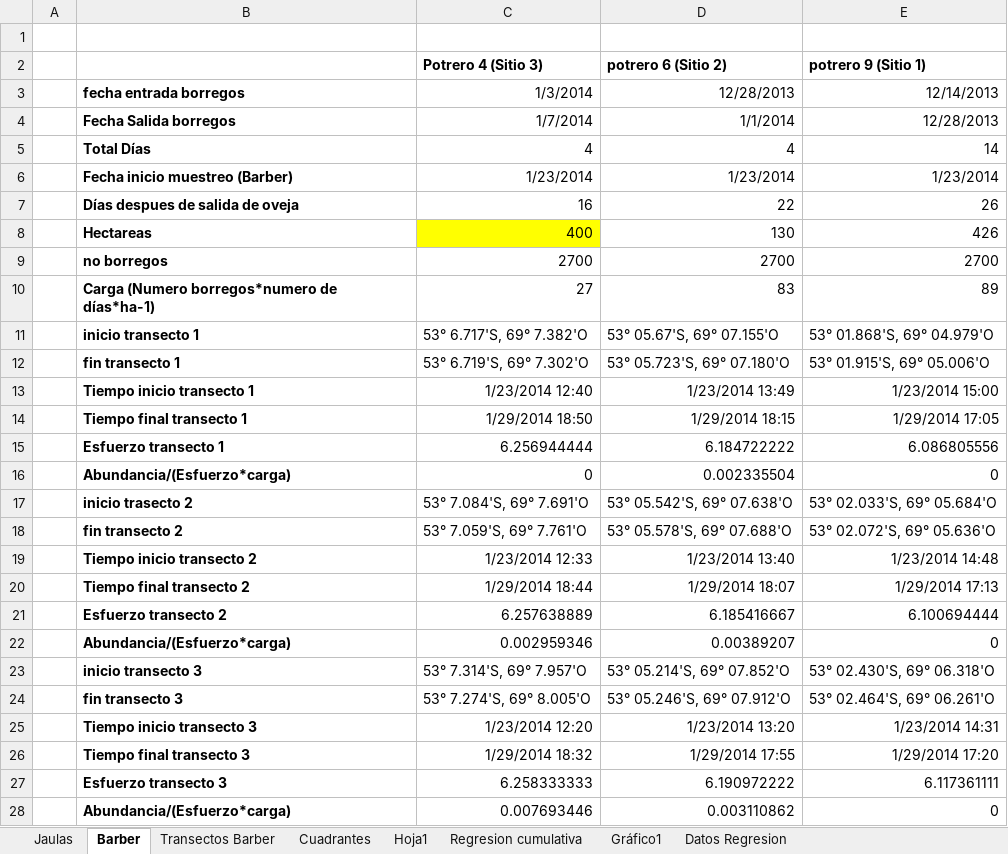
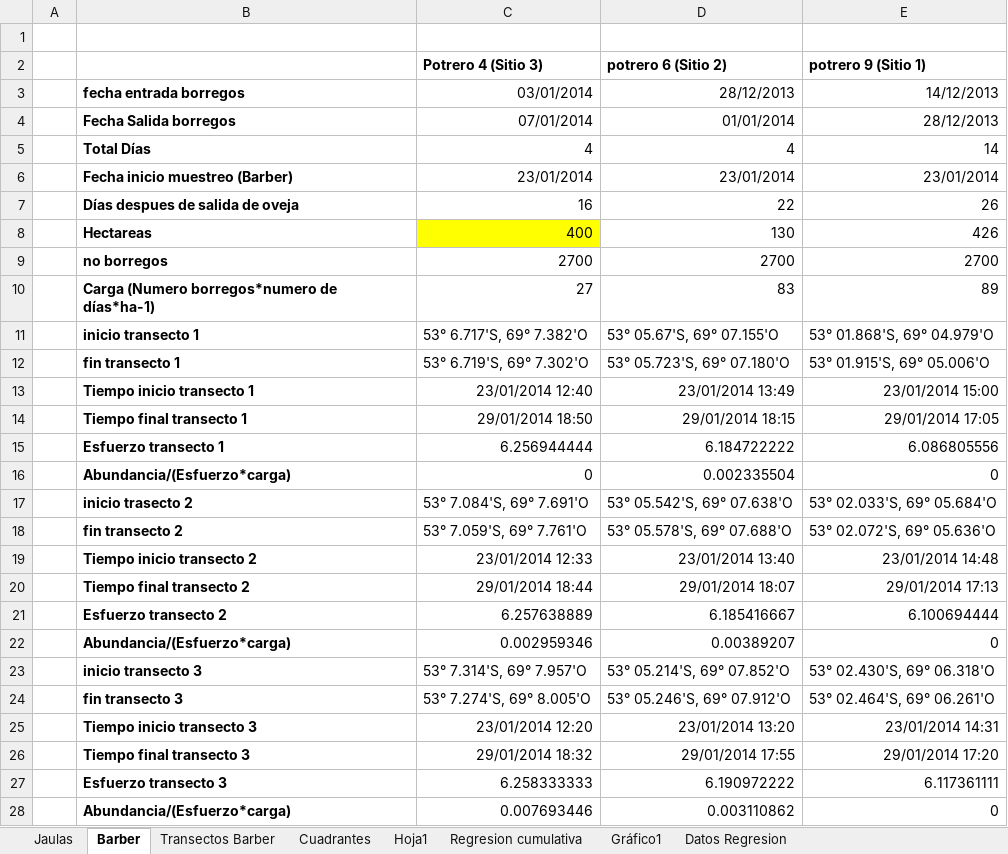
Before and after one commit to derek-corcoran-barrios/Toritos1, an Excel workbook: Toritos/Plan Toritos 4SV.xlsx, sheet Barber, drawn as a sheet; values as stored, in another font and other column widths than the file's, no borders; the diff names each change by its address in the sheet, - before the commit and + after, or states it on an @@ line.

```diff
--- a/Toritos/Plan Toritos 4SV.xlsx (sheet Barber)
+++ b/Toritos/Plan Toritos 4SV.xlsx (sheet Barber)
-C3 (Potrero 4 (Sitio 3)): 1/3/2014
+C3 (Potrero 4 (Sitio 3)): 03/01/2014
-D3 (potrero 6 (Sitio 2)): 12/28/2013
+D3 (potrero 6 (Sitio 2)): 28/12/2013
-E3 (potrero 9 (Sitio 1)): 12/14/2013
+E3 (potrero 9 (Sitio 1)): 14/12/2013
-C4 (Potrero 4 (Sitio 3)): 1/7/2014
+C4 (Potrero 4 (Sitio 3)): 07/01/2014
-D4 (potrero 6 (Sitio 2)): 1/1/2014
+D4 (potrero 6 (Sitio 2)): 01/01/2014
-E4 (potrero 9 (Sitio 1)): 12/28/2013
+E4 (potrero 9 (Sitio 1)): 28/12/2013
-C6 (Potrero 4 (Sitio 3)): 1/23/2014
+C6 (Potrero 4 (Sitio 3)): 23/01/2014
-D6 (potrero 6 (Sitio 2)): 1/23/2014
+D6 (potrero 6 (Sitio 2)): 23/01/2014
-E6 (potrero 9 (Sitio 1)): 1/23/2014
+E6 (potrero 9 (Sitio 1)): 23/01/2014
-C13 (Potrero 4 (Sitio 3)): 1/23/2014 12:40
+C13 (Potrero 4 (Sitio 3)): 23/01/2014 12:40
-D13 (potrero 6 (Sitio 2)): 1/23/2014 13:49
+D13 (potrero 6 (Sitio 2)): 23/01/2014 13:49
-E13 (potrero 9 (Sitio 1)): 1/23/2014 15:00
+E13 (potrero 9 (Sitio 1)): 23/01/2014 15:00
-C14 (Potrero 4 (Sitio 3)): 1/29/2014 18:50
+C14 (Potrero 4 (Sitio 3)): 29/01/2014 18:50
-D14 (potrero 6 (Sitio 2)): 1/29/2014 18:15
+D14 (potrero 6 (Sitio 2)): 29/01/2014 18:15
-E14 (potrero 9 (Sitio 1)): 1/29/2014 17:05
+E14 (potrero 9 (Sitio 1)): 29/01/2014 17:05
-C19 (Potrero 4 (Sitio 3)): 1/23/2014 12:33
+C19 (Potrero 4 (Sitio 3)): 23/01/2014 12:33
-D19 (potrero 6 (Sitio 2)): 1/23/2014 13:40
+D19 (potrero 6 (Sitio 2)): 23/01/2014 13:40
-E19 (potrero 9 (Sitio 1)): 1/23/2014 14:48
+E19 (potrero 9 (Sitio 1)): 23/01/2014 14:48
-C20 (Potrero 4 (Sitio 3)): 1/29/2014 18:44
+C20 (Potrero 4 (Sitio 3)): 29/01/2014 18:44
-D20 (potrero 6 (Sitio 2)): 1/29/2014 18:07
+D20 (potrero 6 (Sitio 2)): 29/01/2014 18:07
-E20 (potrero 9 (Sitio 1)): 1/29/2014 17:13
+E20 (potrero 9 (Sitio 1)): 29/01/2014 17:13
-C25 (Potrero 4 (Sitio 3)): 1/23/2014 12:20
+C25 (Potrero 4 (Sitio 3)): 23/01/2014 12:20
-D25 (potrero 6 (Sitio 2)): 1/23/2014 13:20
+D25 (potrero 6 (Sitio 2)): 23/01/2014 13:20
-E25 (potrero 9 (Sitio 1)): 1/23/2014 14:31
+E25 (potrero 9 (Sitio 1)): 23/01/2014 14:31
-C26 (Potrero 4 (Sitio 3)): 1/29/2014 18:32
+C26 (Potrero 4 (Sitio 3)): 29/01/2014 18:32
-D26 (potrero 6 (Sitio 2)): 1/29/2014 17:55
+D26 (potrero 6 (Sitio 2)): 29/01/2014 17:55
-E26 (potrero 9 (Sitio 1)): 1/29/2014 17:20
+E26 (potrero 9 (Sitio 1)): 29/01/2014 17:20
```
Also changed, not shown: sheet Transectos Barber, sheet Jaulas, charts or pictures, 44 other files.
